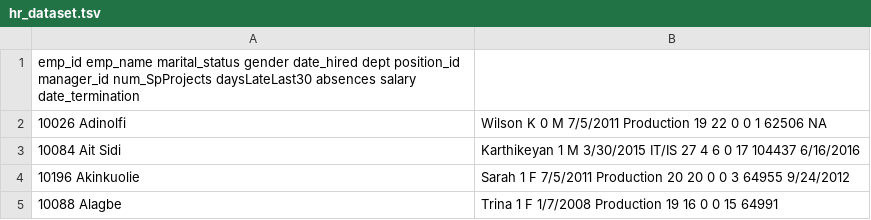
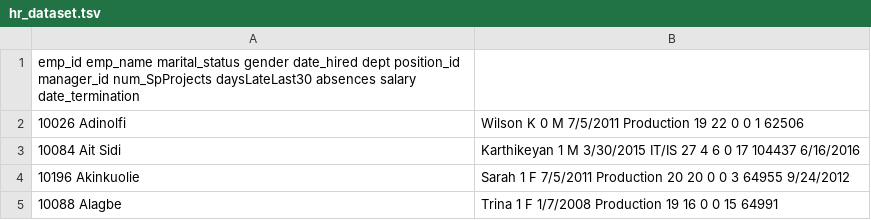
Before and after one commit to urfie/datasets, a TSV file: hr_dataset.tsv, drawn as a sheet; only a part is shown.

Commit message:
Update hr_dataset.tsv

```diff
--- a/hr_dataset.tsv
+++ b/hr_dataset.tsv
@@ -1,3 +1,3 @@
 emp_id	emp_name	marital_status	gender	date_hired	dept	position_id	manager_id	num_SpProjects	daysLateLast30	absences	salary	date_termination
-10026	Adinolfi, Wilson  K	0	M	7/5/2011	Production	19	22	0	0	1	62506 NA
+10026	Adinolfi, Wilson  K	0	M	7/5/2011	Production	19	22	0	0	1	62506	
 10084	Ait Sidi, Karthikeyan	1	M	3/30/2015	IT/IS	27	4	6	0	17	104437	6/16/2016
```
